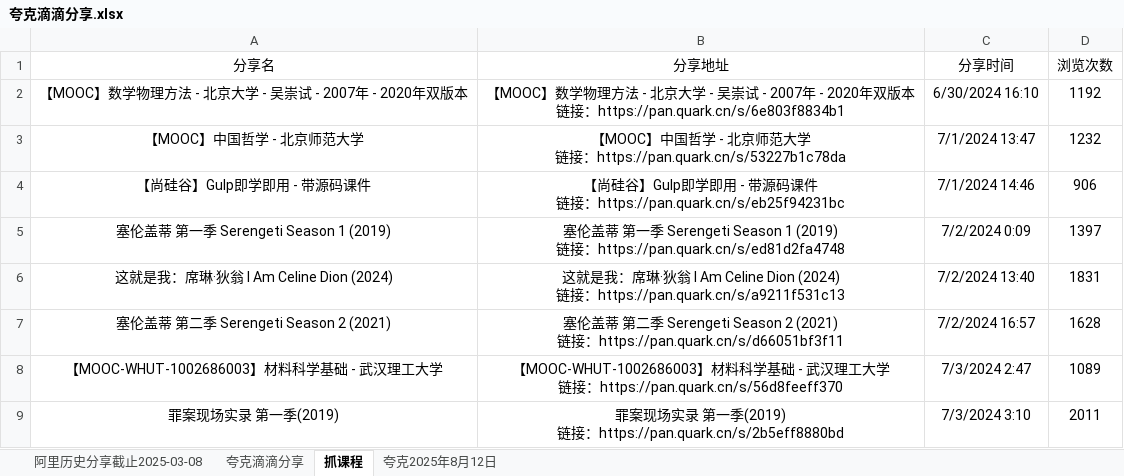
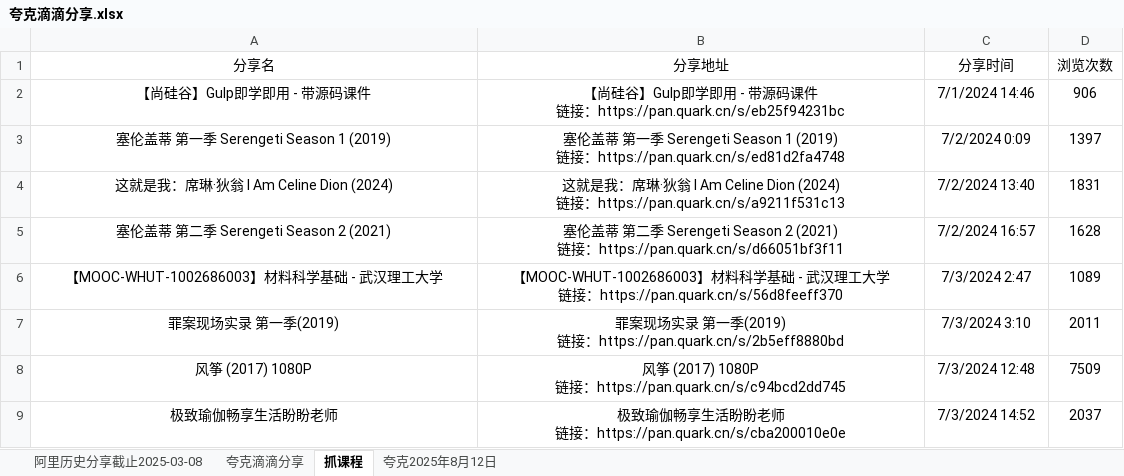
Before and after one commit to mitjavaz/memo, an Excel workbook: .ready/夸克滴滴分享.xlsx, sheet 抓课程, drawn as a sheet; only a part is shown; the shorter side is filled out with more unchanged rows; values as stored, in another font and other column widths than the file's, no borders; ↵ is a line break in a cell; the diff names each change by its address in the sheet, - before the commit and + after, or states it on an @@ line.

```diff
--- a/.ready/夸克滴滴分享.xlsx (sheet 抓课程)
+++ b/.ready/夸克滴滴分享.xlsx (sheet 抓课程)
-row 2: 【MOOC】数学物理方法 - 北京大学 - 吴崇试 - 2007年 - 2020年双版本 | 【MOOC】数学物理方法 - 北京大学 - 吴崇试 - 2007年 - 2020年双版本 ↵ 链接：https://pan.quark.cn/s/6e803f8834b1 | 6/30/2024 16:10 | 1192
-row 3: 【MOOC】中国哲学 - 北京师范大学 | 【MOOC】中国哲学 - 北京师范大学 ↵ 链接：https://pan.quark.cn/s/53227b1c78da | 7/1/2024 13:47 | 1232
```
Also changed, not shown: sheet 夸克滴滴分享, sheet 阿里历史分享截止2025-03-08.
